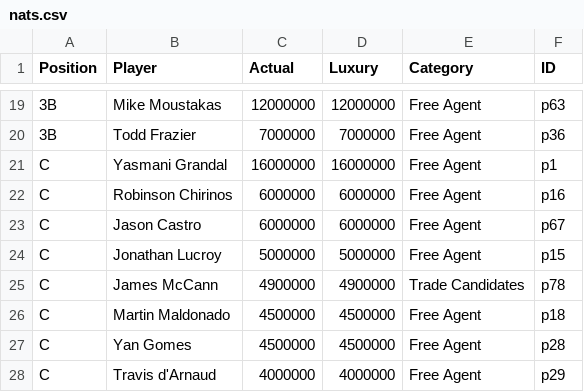
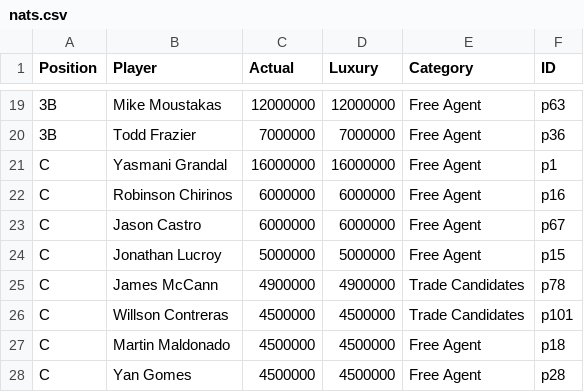
Before and after one commit to jamesohara08/NatsGMProject, a CSV file: nats.csv, drawn as a sheet; only a part is shown, gaps mark what is left out; the shorter side is filled out with more unchanged rows.

Commit message:
Update nats.csv
Added Willson Contreras

```diff
--- a/nats.csv
+++ b/nats.csv
@@ -25,2 +25,3 @@ C,Jonathan Lucroy,5000000,5000000,Free Agent,p15
 C,James McCann,4900000,4900000,Trade Candidates,p78
+C,Willson Contreras,4500000,4500000,Trade Candidates,p101
 C,Martin Maldonado,4500000,4500000,Free Agent,p18
```
